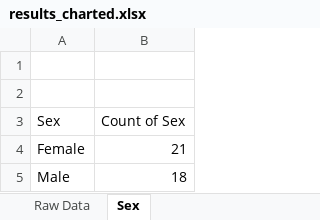
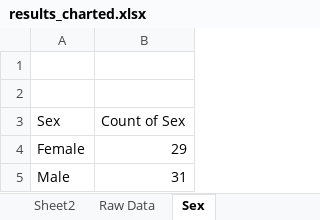
Before and after one commit to cs196copyrights/cs196copyright, an Excel workbook: results_charted.xlsx, sheet Sex, drawn as a sheet; values as stored, in another font and other column widths than the file's, no borders; charts and pictures not drawn; the diff names each change by its address in the sheet, - before the commit and + after, or states it on an @@ line.

```diff
--- a/results_charted.xlsx (sheet Sex)
+++ b/results_charted.xlsx (sheet Sex)
+sheet tab: Sheet2
-B4 (Count of Sex): 21
+B4 (Count of Sex): 29
-B5 (Count of Sex): 18
+B5 (Count of Sex): 31
```
Also changed, not shown: sheet Raw Data, sheet Year Level, sheet Respondents per Member, charts or pictures, 3 other files.
